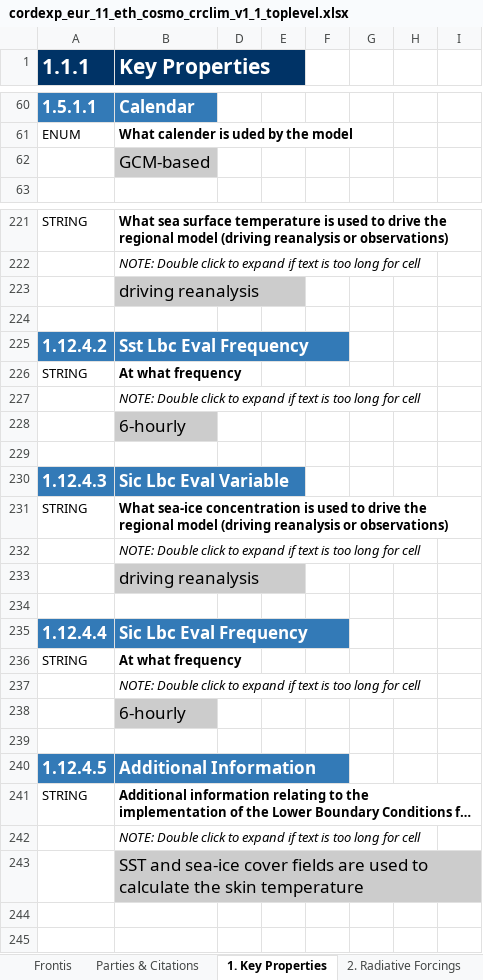
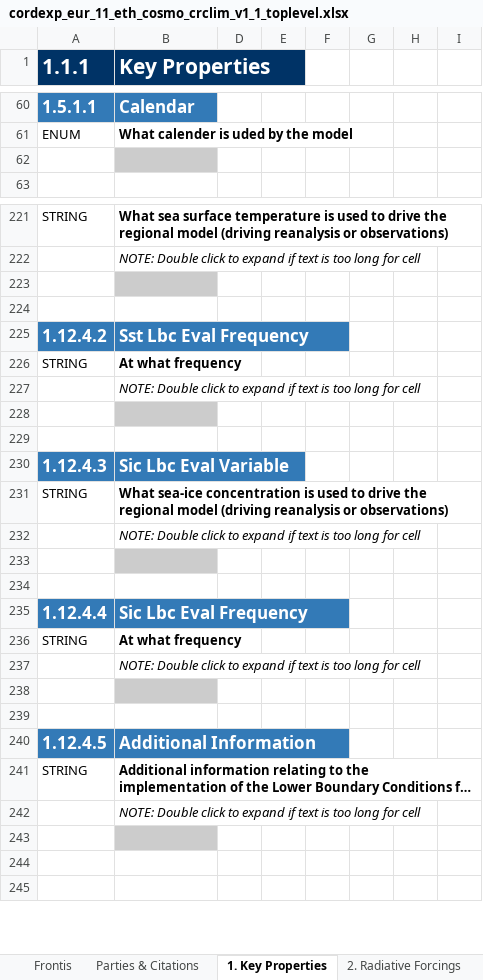
Before and after one commit to ES-DOC-INSTITUTIONAL/eth, an Excel workbook: cordexp/models/eth-cosmo-crclim-v1-1/cordexp_eur_11_eth_cosmo_crclim_v1_1_toplevel.xlsx, sheet 1. Key Properties, drawn as a sheet; only a part is shown, gaps mark what is left out; long unchanged cells end in …; values as stored, in another font and other column widths than the file's, no borders; the diff covers the shown part only; the diff names each change by its address in the sheet, - before the commit and + after, or states it on an @@ line.

```diff
--- a/cordexp/models/eth-cosmo-crclim-v1-1/cordexp_eur_11_eth_cosmo_crclim_v1_1_toplevel.xlsx (sheet 1. Key Properties)
+++ b/cordexp/models/eth-cosmo-crclim-v1-1/cordexp_eur_11_eth_cosmo_crclim_v1_1_toplevel.xlsx (sheet 1. Key Properties)
-B62 (Key Properties): GCM-based
+B62 (Key Properties): (empty)
-B223 (Key Properties): driving reanalysis
+B223 (Key Properties): (empty)
-B228 (Key Properties): 6-hourly
+B228 (Key Properties): (empty)
-B233 (Key Properties): driving reanalysis
+B233 (Key Properties): (empty)
-B238 (Key Properties): 6-hourly
+B238 (Key Properties): (empty)
-B243 (Key Properties): SST and sea-ice cover fields are used to calculate the skin temperature
+B243 (Key Properties): (empty)
```
Also changed, not shown: 44 edited cells elsewhere in this sheet, sheet 2. Radiative Forcings, sheet Frontis, hidden cells, cordexp/models/eth-cosmo-crclim-v1-1/cordexp_eur_11_eth_cosmo_crclim_v1_1_atmos.xlsx, 2 other files.
